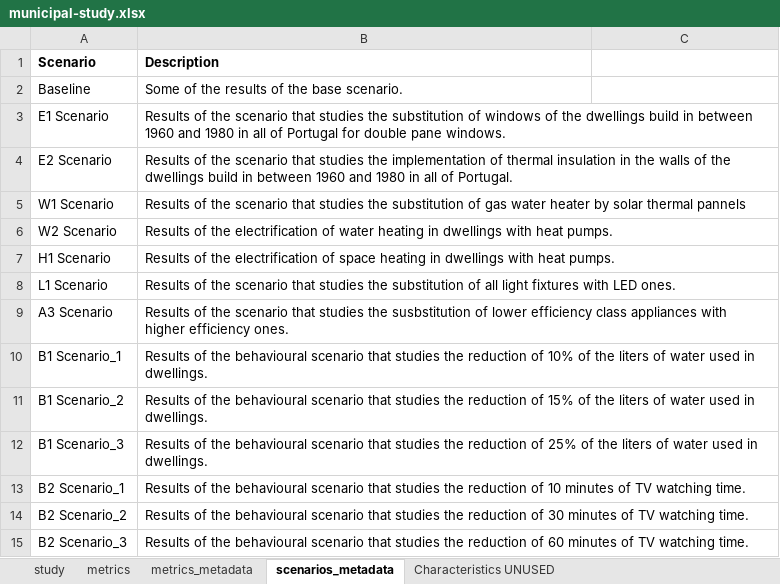
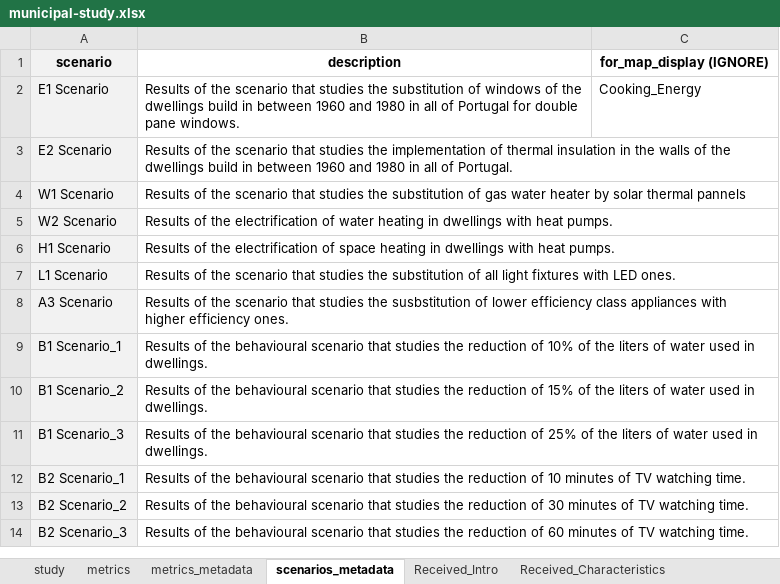
Before and after one commit to Dashboard-IN3/tecnico-energy-app, an Excel workbook: data/municipal-study.xlsx, sheet scenarios_metadata, drawn as a sheet; values as stored, in another font and other column widths than the file's, no borders; charts and pictures not drawn; removed rows and columns are numbered as before the commit, all else as after; the diff names each change by its address in the sheet, - before the commit and + after, or states it on an @@ line.

```diff
--- a/data/municipal-study.xlsx (sheet scenarios_metadata)
+++ b/data/municipal-study.xlsx (sheet scenarios_metadata)
-sheet tab: Characteristics UNUSED
+sheet tab: Received_Intro
+sheet tab: Received_Characteristics
-row 1: Scenario | Description
-row 2: Baseline | Some of the results of the base scenario.
+row 1: scenario | description | for_map_display (IGNORE)
-A2:A14 fill: none
+A2:A14 fill: #F2F2F2
-C2: (empty)
+C2: Cooking_Energy
```
Also changed, not shown: sheet Received_Intro, sheet metrics_metadata, sheet metrics, sheet study, hidden cells, charts or pictures.
